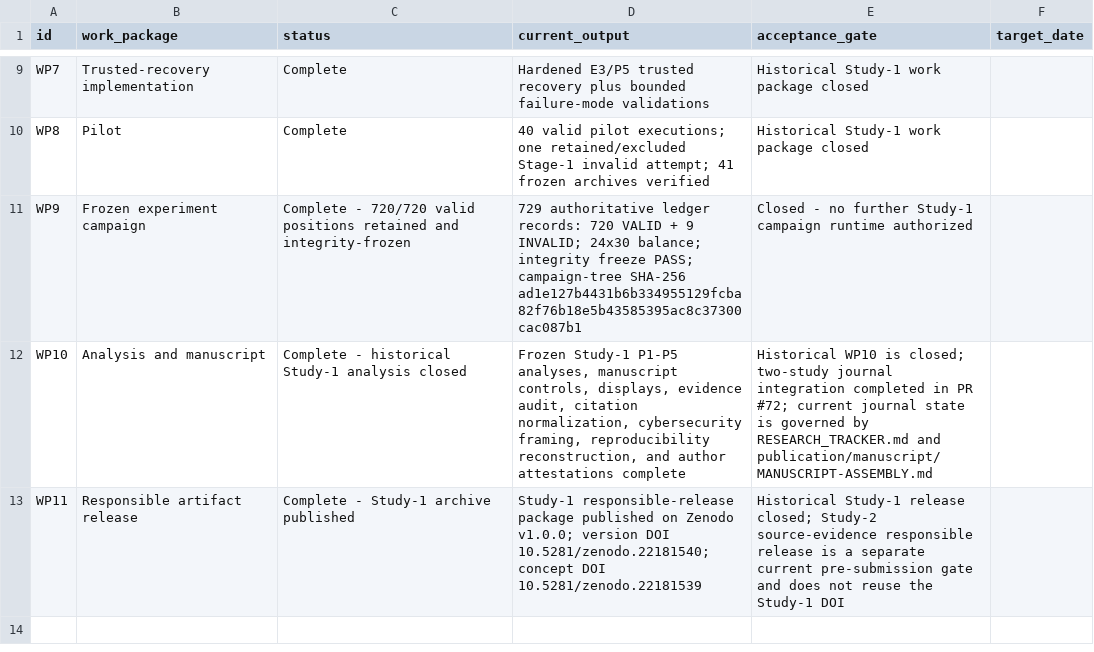
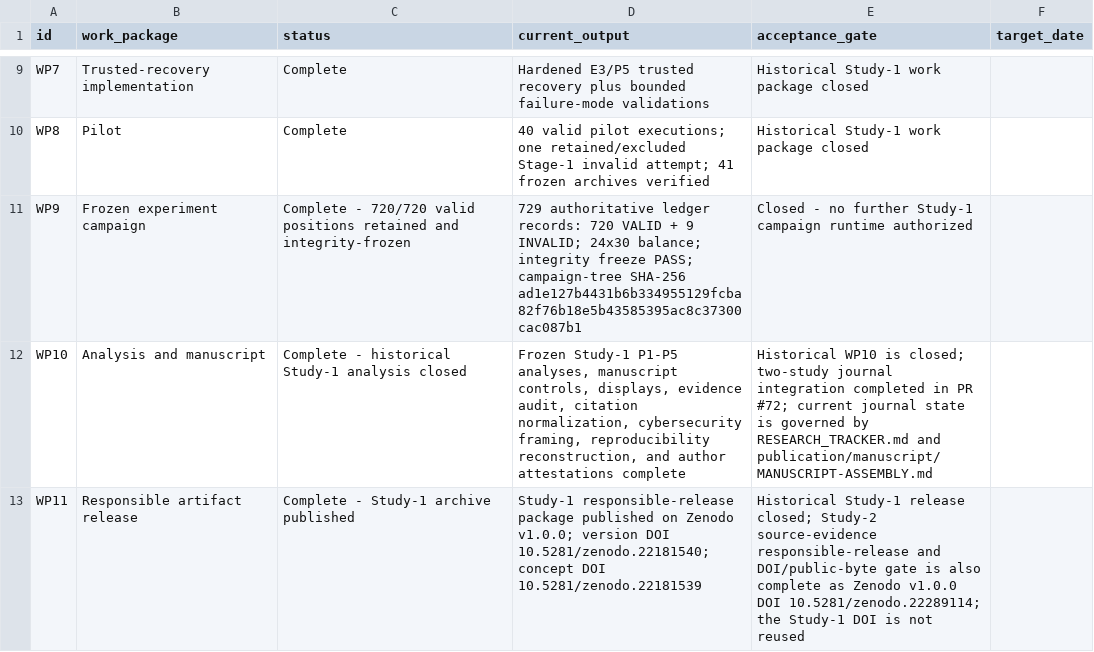
Before and after one commit to Zartharas/mission-aware-satellite-cyber-recovery, a CSV file: tracker/work_packages.csv, drawn as a sheet; only a part is shown, gaps mark what is left out.

```diff
--- a/tracker/work_packages.csv
+++ b/tracker/work_packages.csv
@@ -12,2 +12,2 @@ WP9,Frozen experiment campaign,Complete - 720/720 valid positions retained and i
 WP10,Analysis and manuscript,Complete - historical Study-1 analysis closed,"Frozen Study-1 P1-P5 analyses, manuscript controls, displays, evidence audit, citation normalization, cybersecurity framing, reproducibility reconstruction, and author attestations complete","Historical WP10 is closed; two-study journal integration completed in PR #72; current journal state is governed by RESEARCH_TRACKER.md and publication/manuscript/MANUSCRIPT-ASSEMBLY.md",
-WP11,Responsible artifact release,Complete - Study-1 archive published,"Study-1 responsible-release package published on Zenodo v1.0.0; version DOI 10.5281/zenodo.22181540; concept DOI 10.5281/zenodo.22181539","Historical Study-1 release closed; Study-2 source-evidence responsible release is a separate current pre-submission gate and does not reuse the Study-1 DOI",
+WP11,Responsible artifact release,Complete - Study-1 archive published,"Study-1 responsible-release package published on Zenodo v1.0.0; version DOI 10.5281/zenodo.22181540; concept DOI 10.5281/zenodo.22181539","Historical Study-1 release closed; Study-2 source-evidence responsible-release and DOI/public-byte gate is also complete as Zenodo v1.0.0 DOI 10.5281/zenodo.22289114; the Study-1 DOI is not reused",
```
Also changed, not shown: publication/manuscript/citation-readiness.csv, publication/manuscript/submission-inputs.csv, 15 other files.
